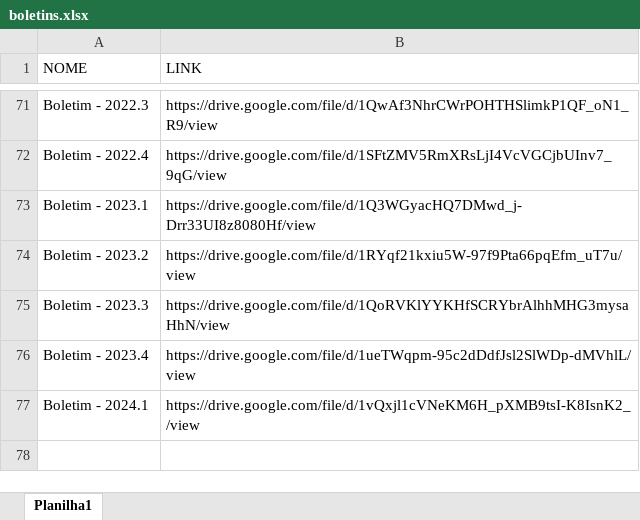
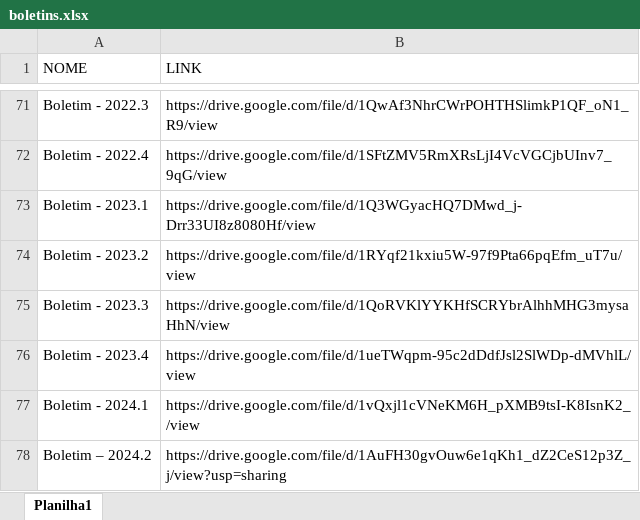
Before and after one commit to Falkzera/SITE, an Excel workbook: pages/boletins.xlsx, sheet Planilha1, drawn as a sheet; only a part is shown, gaps mark what is left out; values as stored, in another font and other column widths than the file's, no borders; the diff names each change by its address in the sheet, - before the commit and + after, or states it on an @@ line.

```diff
--- a/pages/boletins.xlsx (sheet Planilha1)
+++ b/pages/boletins.xlsx (sheet Planilha1)
+row 78: Boletim – 2024.2 | https://drive.google.com/file/d/1AuFH30gvOuw6e1qKh1_dZ2CeS12p3Z_j/view?usp=sharing
```
Also changed, not shown: pages/lista_petianos.xlsx, 2 other files.
